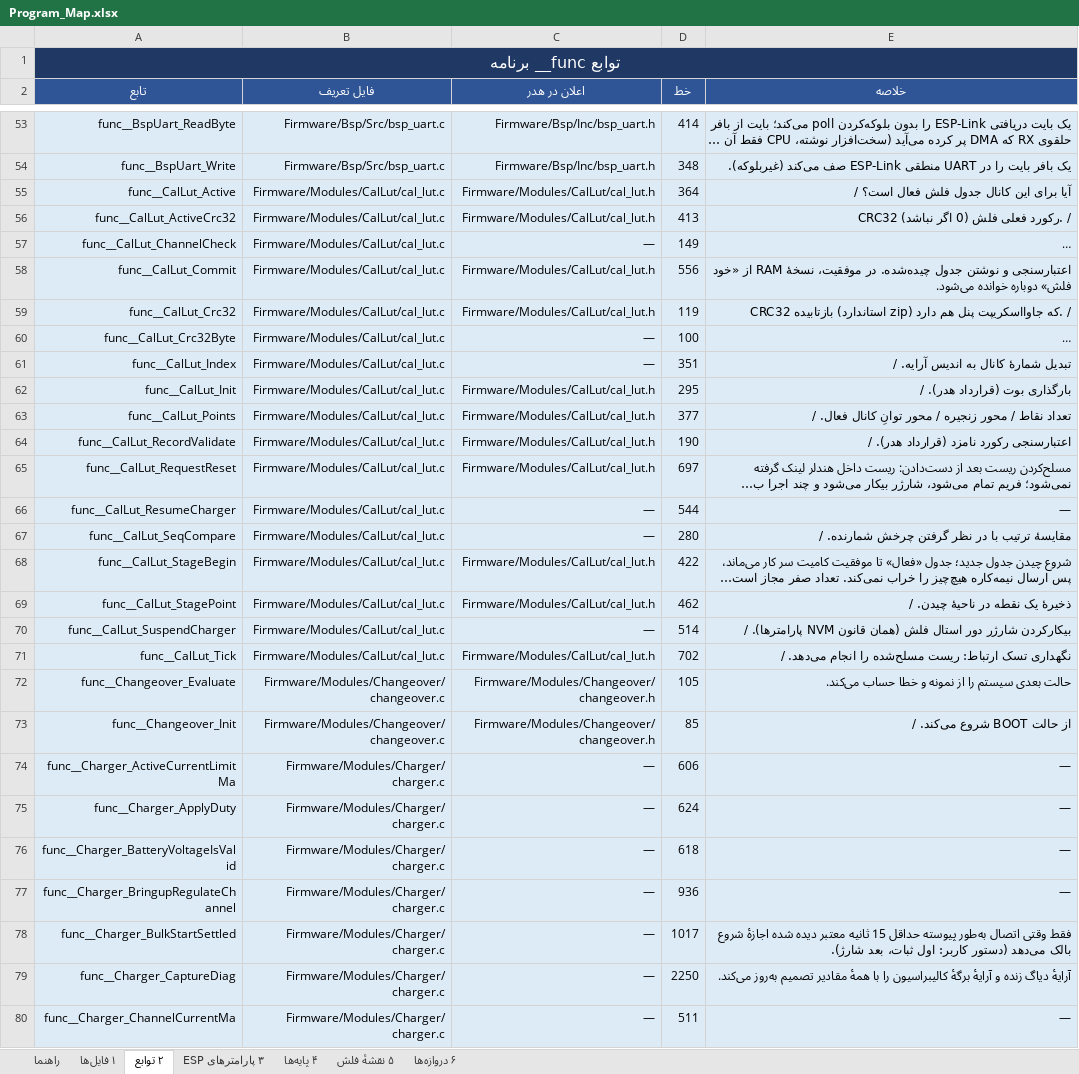
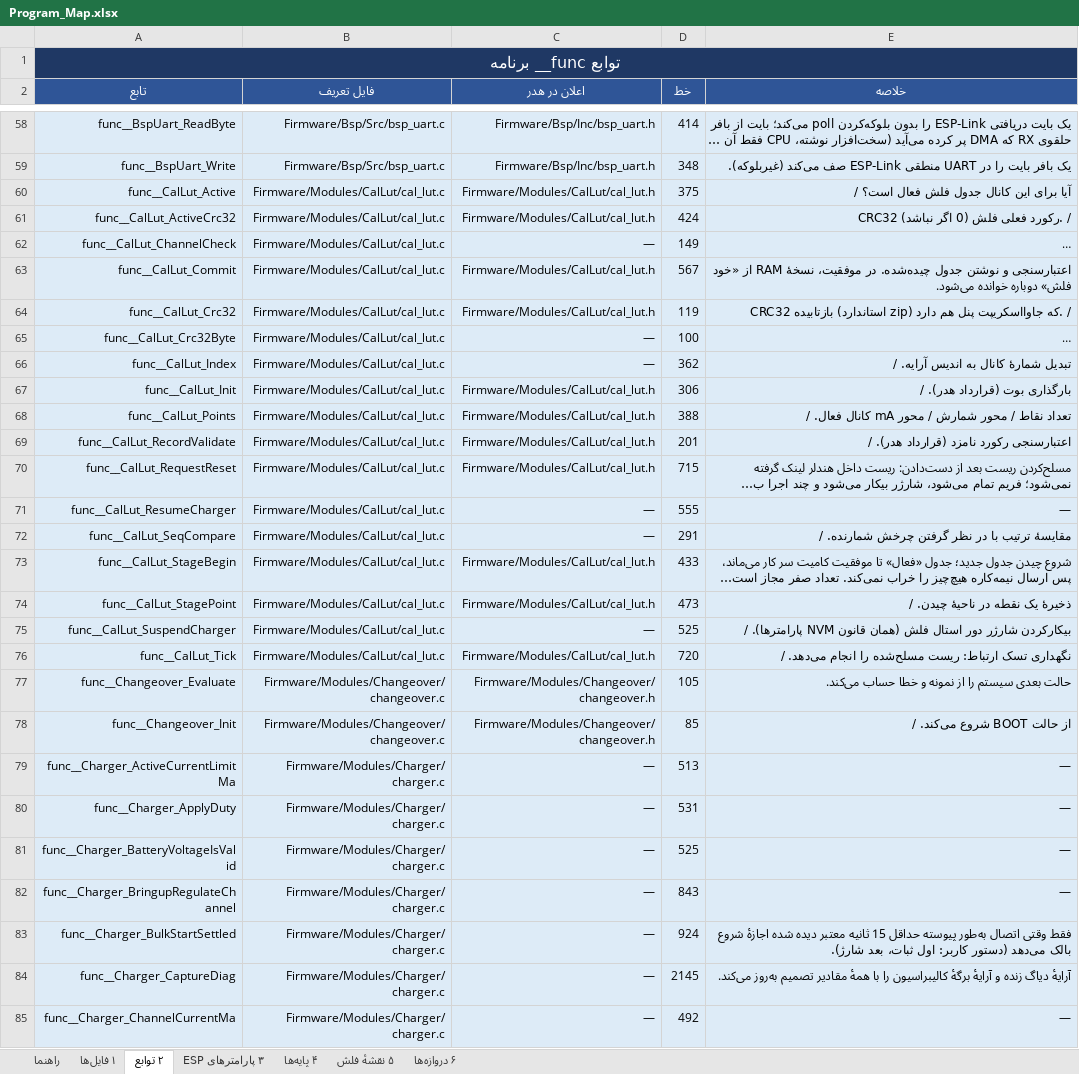
Before and after one commit to sargoliwork101-ui/ChangeOver, an Excel workbook: Documentation/Program_Map.xlsx, sheet ۲ توابع, drawn as a sheet; only a part is shown, gaps mark what is left out; long unchanged cells end in …; values as stored, in another font and other column widths than the file's, no borders; addresses are those after the commit; the diff covers the shown part only; the diff names each change by its address in the sheet, - before the commit and + after, or states it on an @@ line.

```diff
--- a/Documentation/Program_Map.xlsx (sheet ۲ توابع)
+++ b/Documentation/Program_Map.xlsx (sheet ۲ توابع)
-D60 (خط): 364
+D60 (خط): 375
-D61 (خط): 413
+D61 (خط): 424
-D63 (خط): 556
+D63 (خط): 567
-D66 (خط): 351
+D66 (خط): 362
-D67 (خط): 295
+D67 (خط): 306
-D68 (خط): 377
+D68 (خط): 388
-E68 (خلاصه): …/ محور زنجیره / محور توانِ کانال فعال.…
+E68 (خلاصه): …/ محور شمارش / محور mA کانال فعال.…
-D69 (خط): 190
+D69 (خط): 201
-D70 (خط): 697
+D70 (خط): 715
-D71 (خط): 544
+D71 (خط): 555
-D72 (خط): 280
+D72 (خط): 291
-D73 (خط): 422
+D73 (خط): 433
-D74 (خط): 462
+D74 (خط): 473
-D75 (خط): 514
+D75 (خط): 525
-D76 (خط): 702
+D76 (خط): 720
-D79 (خط): 606
+D79 (خط): 513
-D80 (خط): 624
+D80 (خط): 531
-D81 (خط): 618
+D81 (خط): 525
-D82 (خط): 936
+D82 (خط): 843
-D83 (خط): 1017
+D83 (خط): 924
-D84 (خط): 2250
+D84 (خط): 2145
-D85 (خط): 511
+D85 (خط): 492
```
Also changed, not shown: 7 added rows, 9 removed rows and 155 edited cells elsewhere in this sheet, sheet ۱ فایل‌ها, sheet ۳ پارامترهای ESP, sheet ۶ دروازه‌ها, sheet راهنما, Documentation/System_State_Machine.xlsx, Firmware/Modules/CalLut/CalLut_State_Machine.xlsx, 24 other files.
